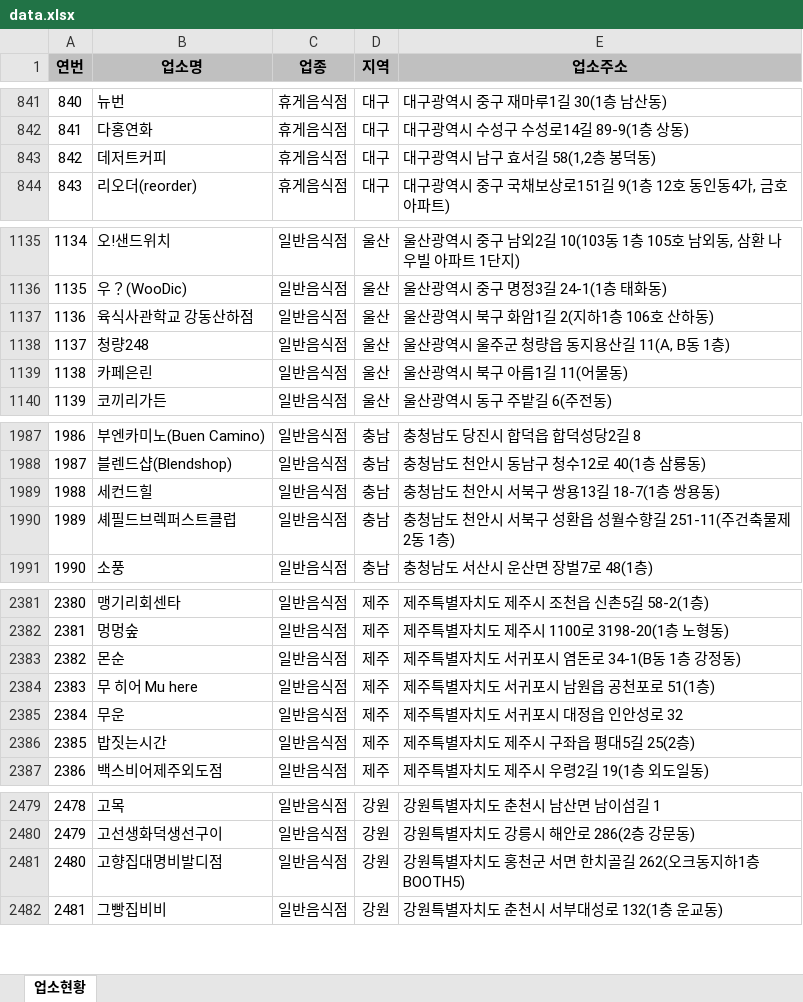
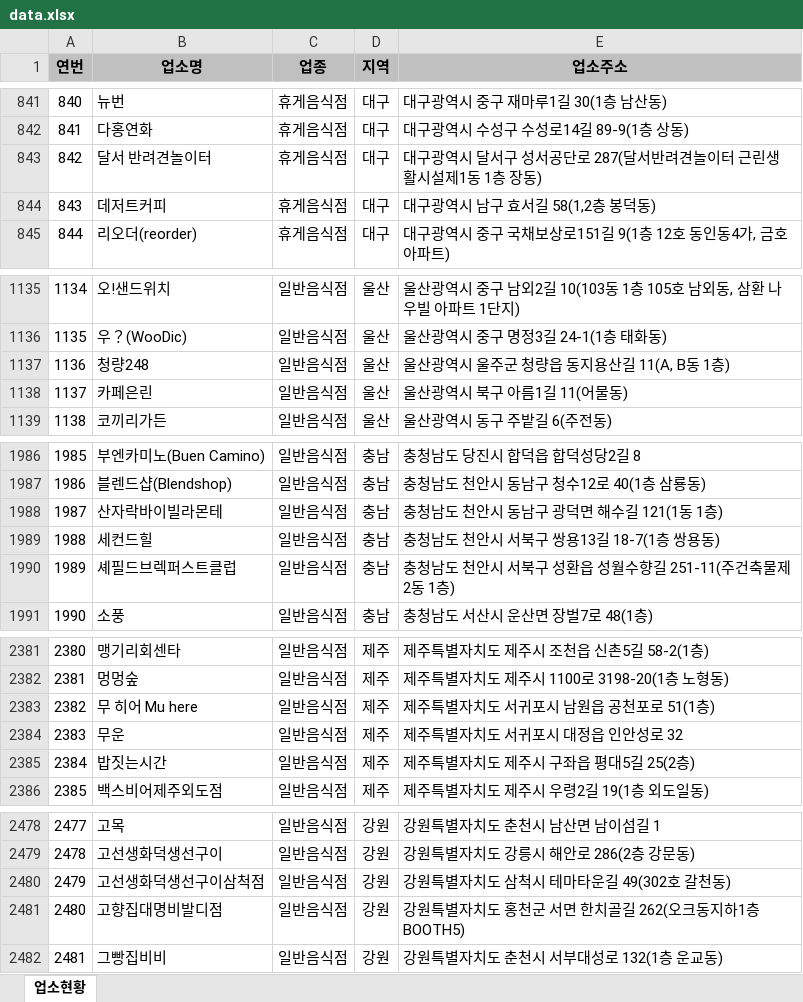
Before and after one commit to mumuabba/mumu_search, an Excel workbook: data.xlsx, sheet 업소현황, drawn as a sheet; only a part is shown, gaps mark what is left out; values as stored, in another font and other column widths than the file's, no borders; removed rows and columns are numbered as before the commit, all else as after; the diff covers the shown part only; the diff names each change by its address in the sheet, - before the commit and + after, or states it on an @@ line.

```diff
--- a/data.xlsx (sheet 업소현황)
+++ b/data.xlsx (sheet 업소현황)
@@ column A (연번) renumbered from row 244 down @@
+row 843: 842 | 달서 반려견놀이터 | 휴게음식점 | 대구 | 대구광역시 달서구 성서공단로 287(달서반려견놀이터 근린생활시설제1동 1층 장동)
-row 1137: 1136 | 육식사관학교 강동산하점 | 일반음식점 | 울산 | 울산광역시 북구 화암1길 2(지하1층 106호 산하동)
+row 1988: 1987 | 산자락바이빌라몬테 | 일반음식점 | 충남 | 충청남도 천안시 동남구 광덕면 해수길 121(1동 1층)
-row 2383: 2382 | 몬순 | 일반음식점 | 제주 | 제주특별자치도 서귀포시 염돈로 34-1(B동 1층 강정동)
+row 2480: 2479 | 고선생화덕생선구이삼척점 | 일반음식점 | 강원 | 강원특별자치도 삼척시 테마타운길 49(302호 갈천동)
```
Also changed, not shown: 3 added rows, 3 removed rows, 4 moved rows and 1 edited cell elsewhere in this sheet, 2 other files.
